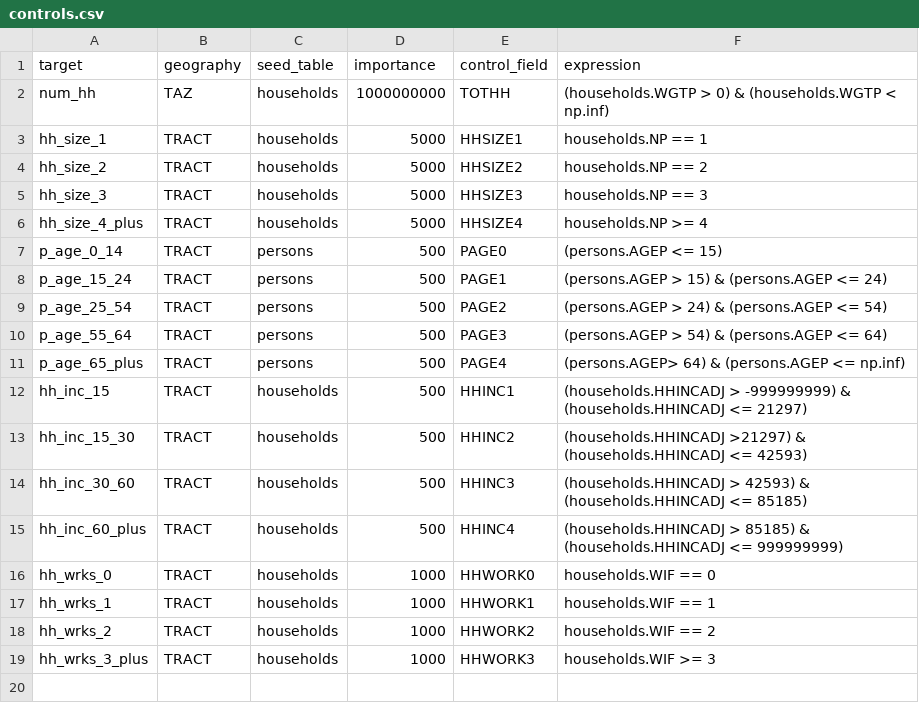
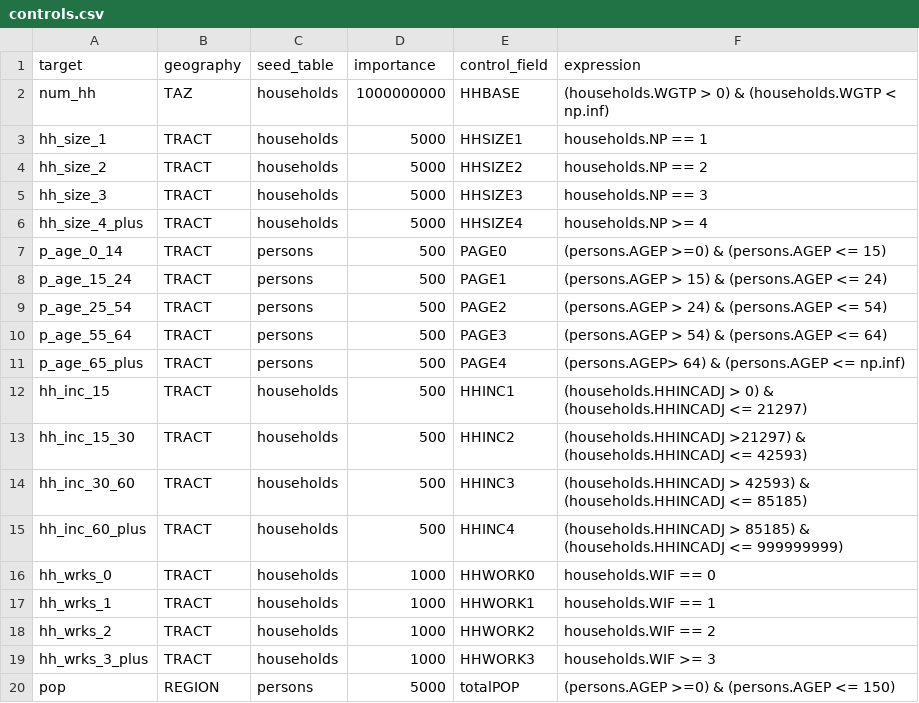
Before and after one commit to byu-transpolab/populationsim_wfrc, a CSV file: configs/controls.csv, drawn as a sheet.

Commit message:
Adjust control and seed files

```diff
--- a/configs/controls.csv
+++ b/configs/controls.csv
@@ -1,3 +1,3 @@
 target,geography,seed_table,importance,control_field,expression
-num_hh,TAZ,households,1000000000,TOTHH,(households.WGTP > 0) & (households.WGTP < np.inf)
+num_hh,TAZ,households,1000000000,HHBASE,(households.WGTP > 0) & (households.WGTP < np.inf)
 hh_size_1,TRACT,households,5000,HHSIZE1,households.NP == 1
@@ -6,3 +6,3 @@ hh_size_3,TRACT,households,5000,HHSIZE3,households.NP == 3
 hh_size_4_plus,TRACT,households,5000,HHSIZE4,households.NP >= 4
-p_age_0_14,TRACT,persons,500,PAGE0,(persons.AGEP <= 15)
+p_age_0_14,TRACT,persons,500,PAGE0,(persons.AGEP >=0) & (persons.AGEP <= 15)
 p_age_15_24,TRACT,persons,500,PAGE1,(persons.AGEP > 15) & (persons.AGEP <= 24)
@@ -11,3 +11,3 @@ p_age_55_64,TRACT,persons,500,PAGE3,(persons.AGEP > 54) & (persons.AGEP <= 64)
 p_age_65_plus,TRACT,persons,500,PAGE4,(persons.AGEP> 64) & (persons.AGEP <= np.inf)
-hh_inc_15,TRACT,households,500,HHINC1,(households.HHINCADJ > -999999999) & (households.HHINCADJ <= 21297)
+hh_inc_15,TRACT,households,500,HHINC1,(households.HHINCADJ > 0) & (households.HHINCADJ <= 21297)
 hh_inc_15_30,TRACT,households,500,HHINC2,(households.HHINCADJ >21297) & (households.HHINCADJ <= 42593)
@@ -19 +19,2 @@ hh_wrks_2,TRACT,households,1000,HHWORK2,households.WIF == 2
 hh_wrks_3_plus,TRACT,households,1000,HHWORK3,households.WIF >= 3
+pop,REGION,persons,5000,totalPOP,(persons.AGEP >=0) & (persons.AGEP <= 150)
```
Also changed, not shown: data/control_totals_taz.csv, data/control_totals_tract.csv, 3 other files.
